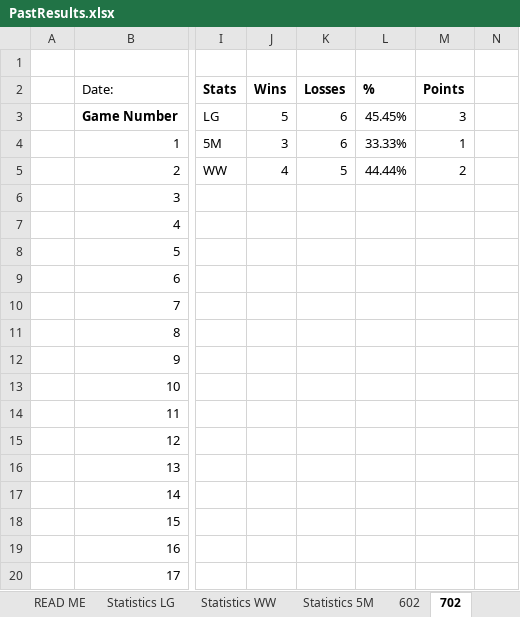
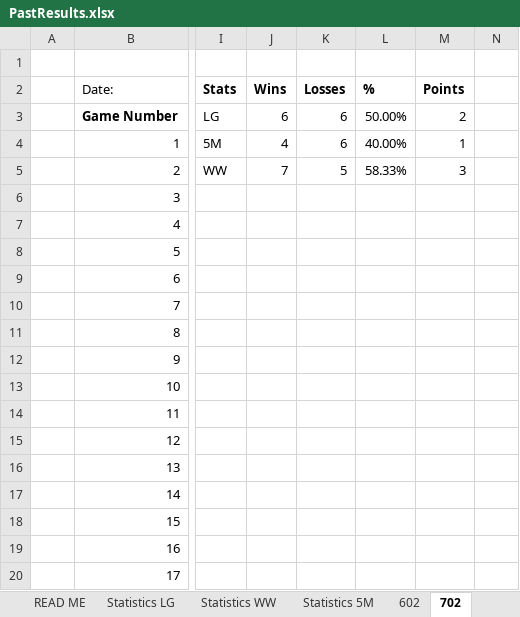
Before and after one commit to DETERMINATOR20/basketballrepo, an Excel workbook: PastResults.xlsx, sheet 702, drawn as a sheet; only a part is shown, gaps mark what is left out; values as stored, in another font and other column widths than the file's, no borders; the diff names each change by its address in the sheet, - before the commit and + after, or states it on an @@ line.

```diff
--- a/PastResults.xlsx (sheet 702)
+++ b/PastResults.xlsx (sheet 702)
-J3 (Wins): 5
+J3 (Wins): 6
-L3 (%): 45.45%
+L3 (%): 50.00%
-M3 (Points): 3
+M3 (Points): 2
-J4 (Wins): 3
+J4 (Wins): 4
-L4 (%): 33.33%
+L4 (%): 40.00%
-J5 (Wins): 4
+J5 (Wins): 7
-L5 (%): 44.44%
+L5 (%): 58.33%
-M5 (Points): 2
+M5 (Points): 3
```
Also changed, not shown: sheet Statistics LG, sheet Statistics WW, sheet Statistics 5M, 3 other files.
